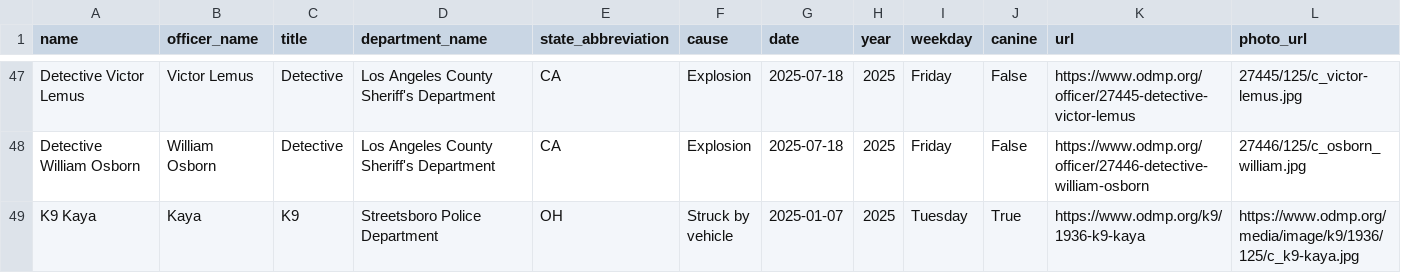
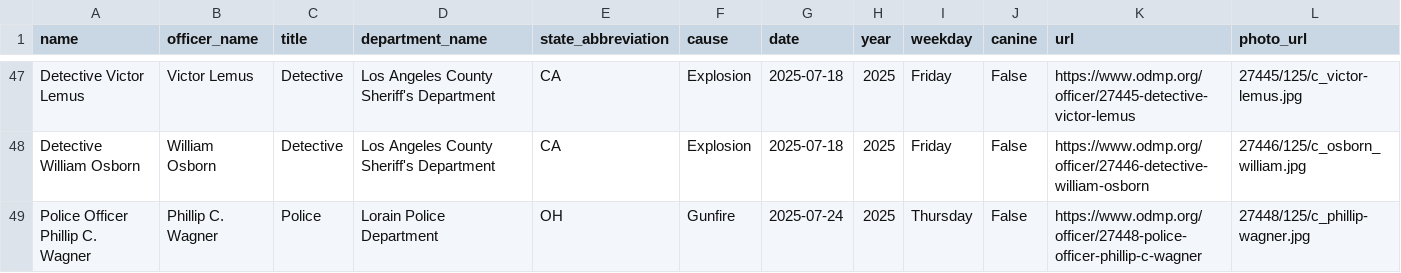
Before and after one commit to stiles/police-end-of-watch, a CSV file: data/processed/us_slain_police_officers_2025.csv, drawn as a sheet; only a part is shown, gaps mark what is left out; the shorter side is filled out with more unchanged rows; rows hold the shown columns only; the diff covers the shown part only; the diff names each change by its address in the sheet, - before the commit and + after, or states it on an @@ line.

Commit message:
bot updated data

```diff
--- a/data/processed/us_slain_police_officers_2025.csv
+++ b/data/processed/us_slain_police_officers_2025.csv
+row 49: Police Officer Phillip C. Wagner | Phillip C. Wagner | Police | Lorain Police Department | OH | Gunfire | 2025-07-24 | 2025 | Thursday | False | https://www.odmp.org/officer/27448-police-officer-phillip-c-wagner | 27448/125/c_phillip-wagner.jpg
```
Also changed, not shown: 1 added row and 1 edited cell elsewhere in this file, 7 other files.
